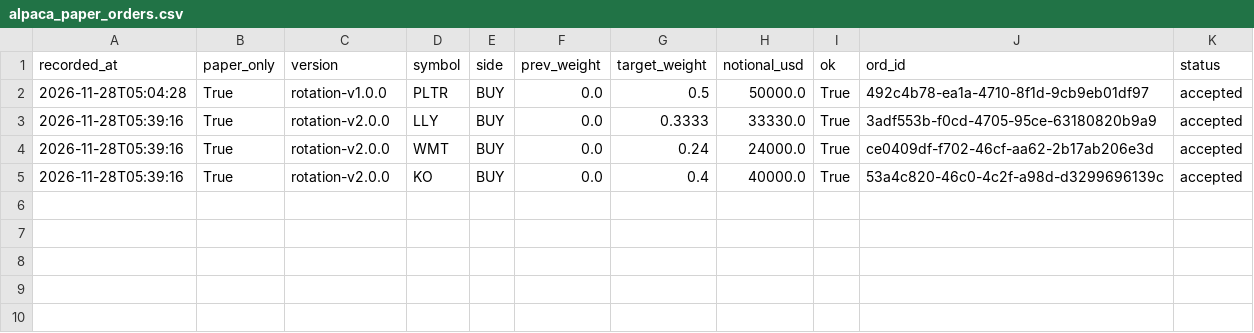
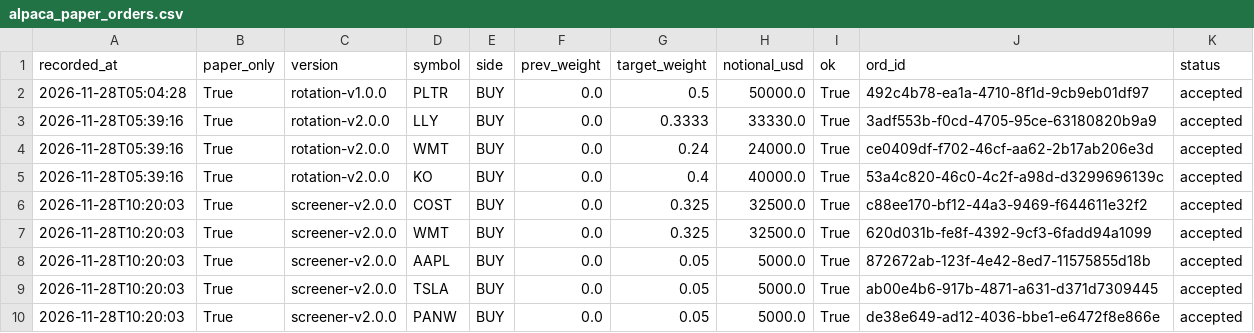
Before and after one commit to y1697342661-creator/AI, a CSV file: data/rotation/alpaca_paper_orders.csv, drawn as a sheet.

Commit message:
chore(alpaca): screener-linked paper trading rebalance [skip ci]

```diff
--- a/data/rotation/alpaca_paper_orders.csv
+++ b/data/rotation/alpaca_paper_orders.csv
@@ -5 +5,6 @@
 2026-11-28T05:39:16,True,rotation-v2.0.0,KO,BUY,0.0,0.4,40000.0,True,53a4c820-46c0-4c2f-a98d-d3299696139c,accepted
+2026-11-28T10:20:03,True,screener-v2.0.0,COST,BUY,0.0,0.325,32500.0,True,c88ee170-bf12-44a3-9469-f644611e32f2,accepted
+2026-11-28T10:20:03,True,screener-v2.0.0,WMT,BUY,0.0,0.325,32500.0,True,620d031b-fe8f-4392-9cf3-6fadd94a1099,accepted
+2026-11-28T10:20:03,True,screener-v2.0.0,AAPL,BUY,0.0,0.05,5000.0,True,872672ab-123f-4e42-8ed7-11575855d18b,accepted
+2026-11-28T10:20:03,True,screener-v2.0.0,TSLA,BUY,0.0,0.05,5000.0,True,ab00e4b6-917b-4871-a631-d371d7309445,accepted
+2026-11-28T10:20:03,True,screener-v2.0.0,PANW,BUY,0.0,0.05,5000.0,True,de38e649-ad12-4036-bbe1-e6472f8e866e,accepted
```
